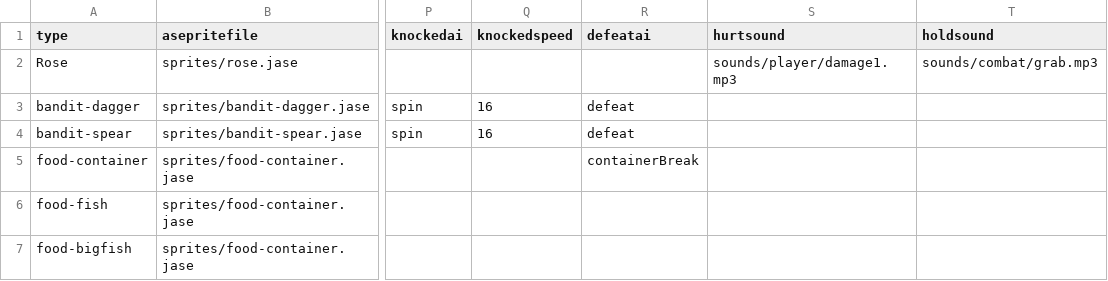
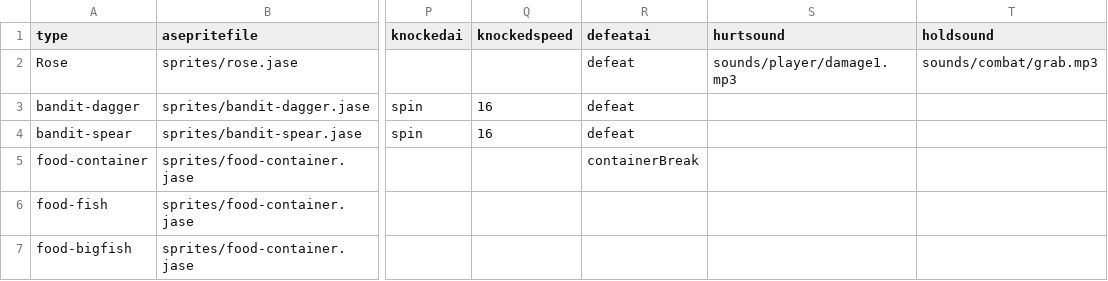
Before and after one commit to IoriBranford/dragontail, a CSV file: data/jam_characters.csv, drawn as a sheet; only a part is shown, gaps mark what is left out; the diff names each change by its address in the sheet, - before the commit and + after, or states it on an @@ line.

Commit message:
Add empty defeat animation to make player defeat work.

```diff
--- a/data/jam_characters.csv
+++ b/data/jam_characters.csv
-R2 (defeatai): (empty)
+R2 (defeatai): defeat
```
Also changed, not shown: 3 other files.
